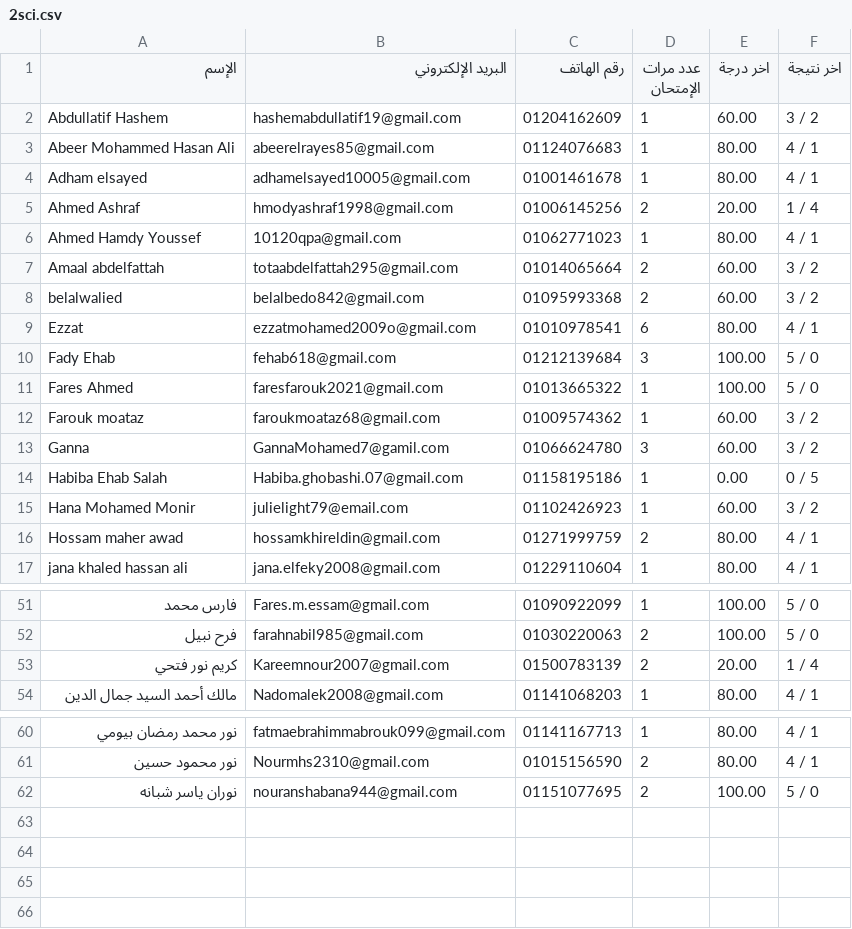
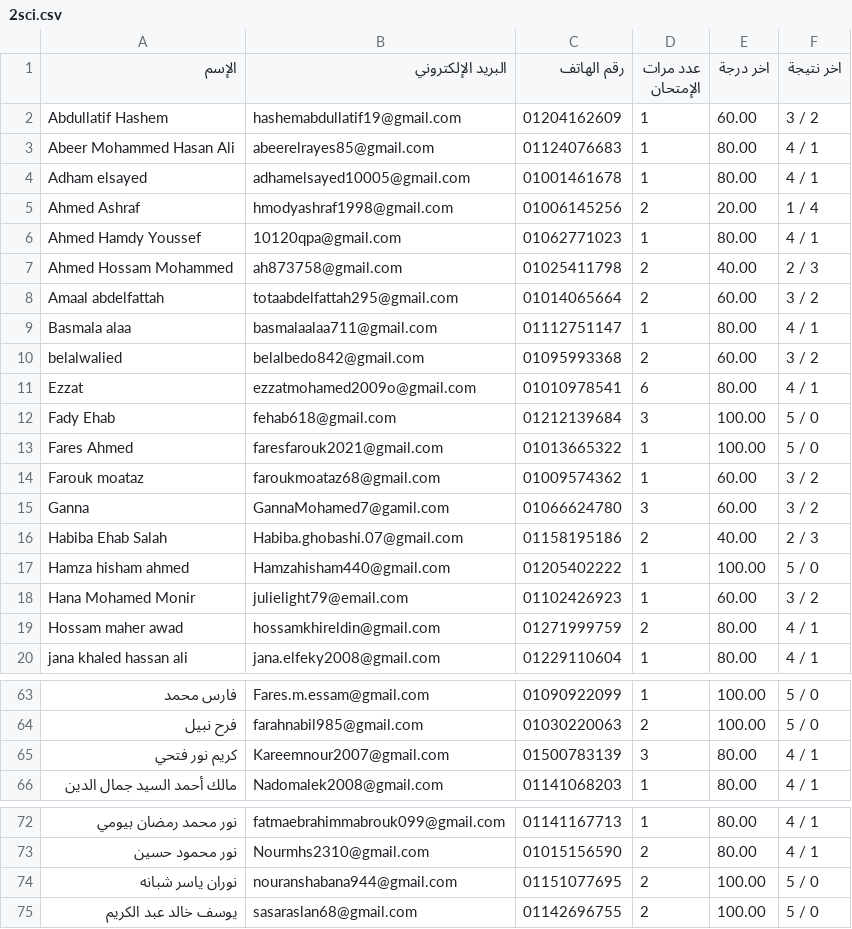
Before and after one commit to Harvovich/Marks-csv, a CSV file: 2sci.csv, drawn as a sheet; only a part is shown, gaps mark what is left out; the diff covers the shown part only.

```diff
--- a/2sci.csv
+++ b/2sci.csv
@@ -6,3 +6,5 @@
 "Ahmed Hamdy Youssef","10120qpa@gmail.com","01062771023","1","80.00","4 / 1"
+"Ahmed Hossam Mohammed","ah873758@gmail.com","01025411798","2","40.00","2 / 3"
 "Amaal abdelfattah","totaabdelfattah295@gmail.com","01014065664","2","60.00","3 / 2"
+"Basmala alaa","basmalaalaa711@gmail.com","01112751147","1","80.00","4 / 1"
 "belalwalied","belalbedo842@gmail.com","01095993368","2","60.00","3 / 2"
@@ -13,3 +15,4 @@
 "Ganna","GannaMohamed7@gamil.com","01066624780","3","60.00","3 / 2"
-"Habiba Ehab Salah","Habiba.ghobashi.07@gmail.com","01158195186","1","0.00","0 / 5"
+"Habiba Ehab Salah","Habiba.ghobashi.07@gmail.com","01158195186","2","40.00","2 / 3"
+"Hamza hisham ahmed","Hamzahisham440@gmail.com","01205402222","1","100.00","5 / 0"
 "Hana Mohamed Monir","julielight79@email.com","01102426923","1","60.00","3 / 2"
@@ -52,3 +64,3 @@
 "فرح نبيل","farahnabil985@gmail.com","01030220063","2","100.00","5 / 0"
-"كريم نور فتحي","Kareemnour2007@gmail.com","01500783139","2","20.00","1 / 4"
+"كريم نور فتحي","Kareemnour2007@gmail.com","01500783139","3","80.00","4 / 1"
 "مالك أحمد السيد جمال الدين","Nadomalek2008@gmail.com","01141068203","1","80.00","4 / 1"
@@ -62 +74,2 @@
 "نوران ياسر شبانه","nouranshabana944@gmail.com","01151077695","2","100.00","5 / 0"
+"يوسف خالد عبد الكريم","sasaraslan68@gmail.com","01142696755","2","100.00","5 / 0"
```
Also changed, not shown: 9 added rows elsewhere in this file.
